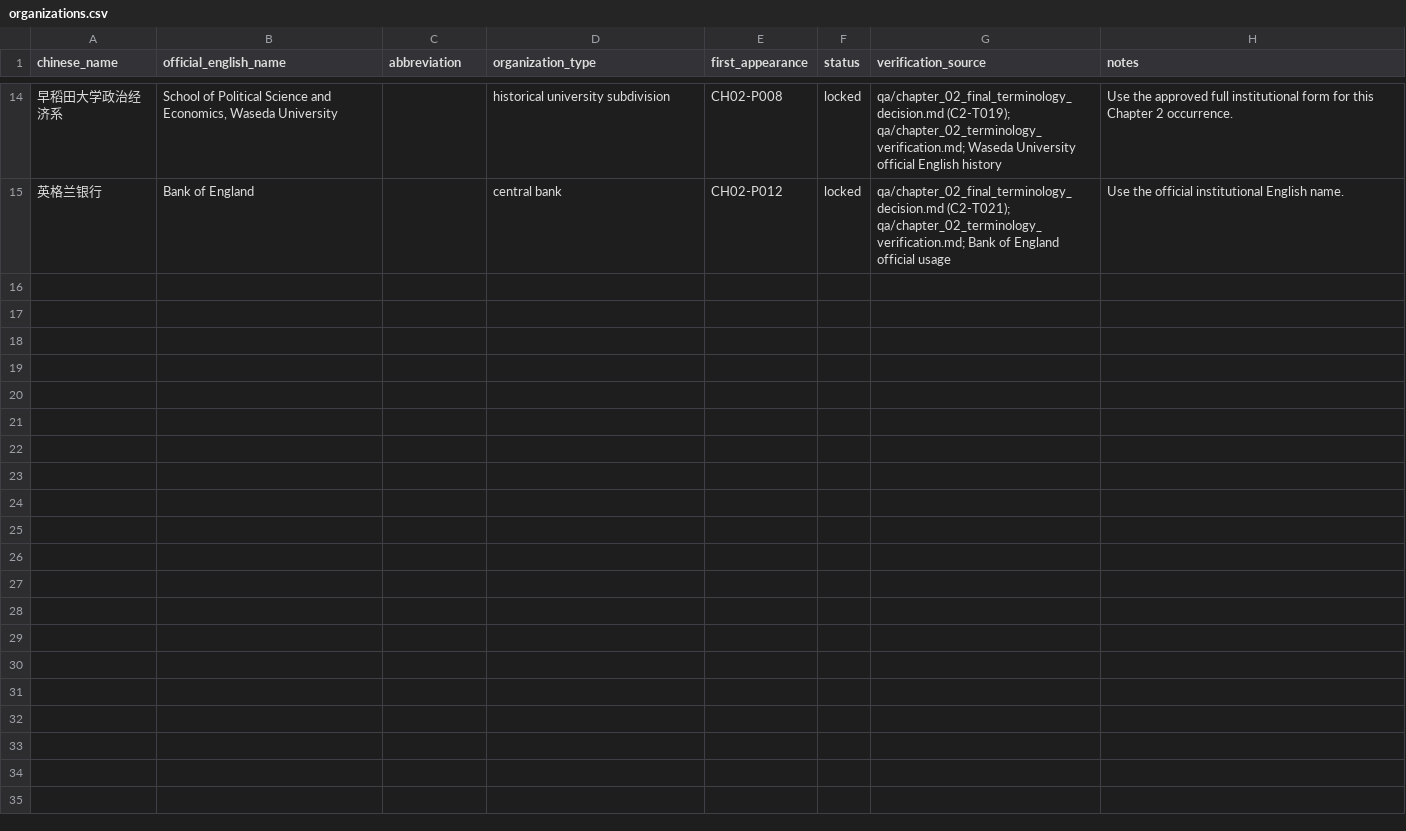
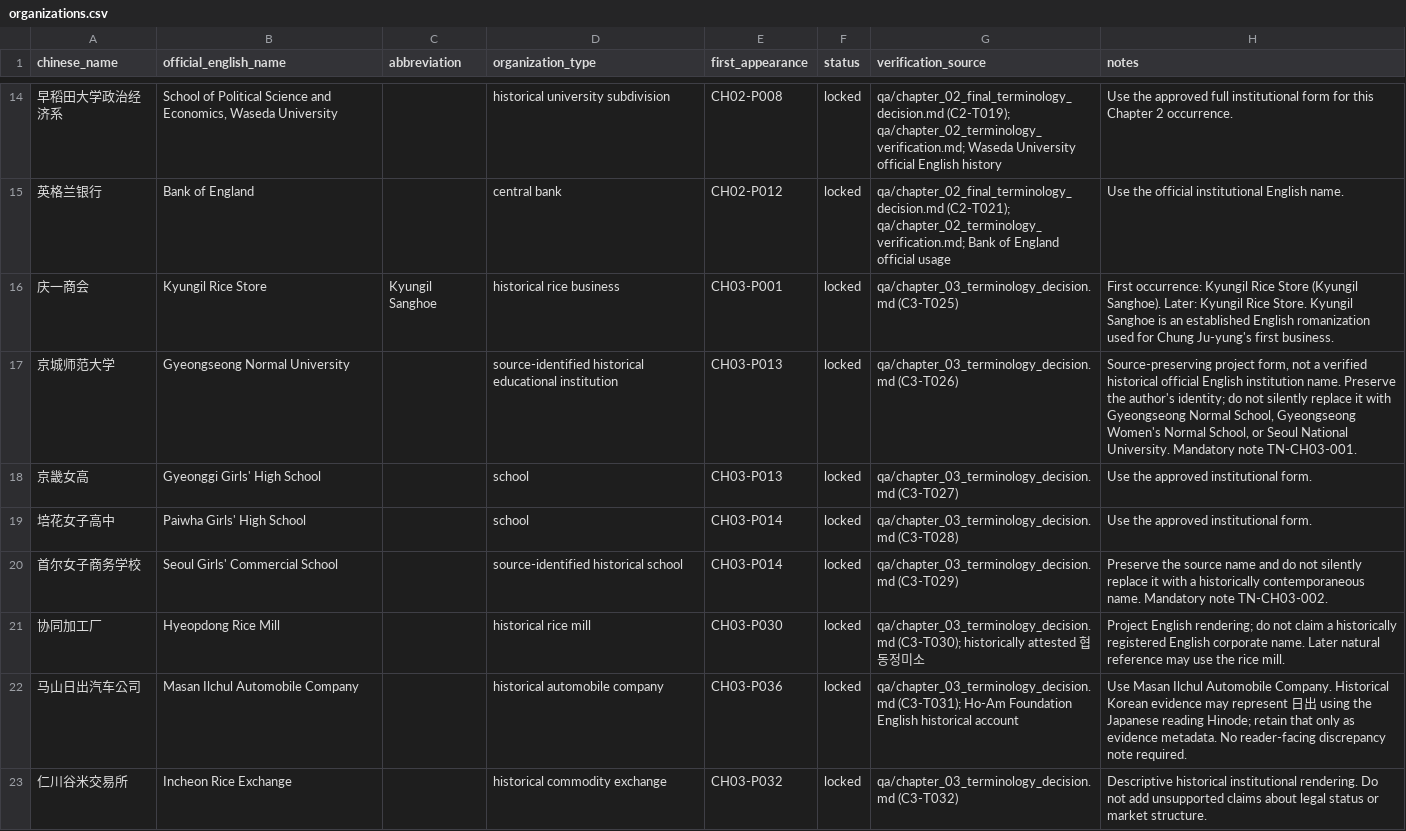
Before and after one commit to Laurenhuan/ordinary-to-brilliant-translation, a CSV file: glossary/organizations.csv, drawn as a sheet; only a part is shown, gaps mark what is left out; the diff covers the shown part only.

Commit message:
Complete Chapter 3 translation and publication outputs

```diff
--- a/glossary/organizations.csv
+++ b/glossary/organizations.csv
@@ -15 +15,9 @@
 "英格兰银行","Bank of England","","central bank","CH02-P012","locked","qa/chapter_02_final_terminology_decision.md (C2-T021); qa/chapter_02_terminology_verification.md; Bank of England official usage","Use the official institutional English name."
+"庆一商会","Kyungil Rice Store","Kyungil Sanghoe","historical rice business","CH03-P001","locked","qa/chapter_03_terminology_decision.md (C3-T025)","First occurrence: Kyungil Rice Store (Kyungil Sanghoe). Later: Kyungil Rice Store. Kyungil Sanghoe is an established English romanization used for Chung Ju-yung's first business."
+"京城师范大学","Gyeongseong Normal University","","source-identified historical educational institution","CH03-P013","locked","qa/chapter_03_terminology_decision.md (C3-T026)","Source-preserving project form, not a verified historical official English institution name. Preserve the author's identity; do not silently replace it with Gyeongseong Normal School, Gyeongseong Women's Normal School, or Seoul National University. Mandatory note TN-CH03-001."
+"京畿女高","Gyeonggi Girls' High School","","school","CH03-P013","locked","qa/chapter_03_terminology_decision.md (C3-T027)","Use the approved institutional form."
+"培花女子高中","Paiwha Girls' High School","","school","CH03-P014","locked","qa/chapter_03_terminology_decision.md (C3-T028)","Use the approved institutional form."
+"首尔女子商务学校","Seoul Girls' Commercial School","","source-identified historical school","CH03-P014","locked","qa/chapter_03_terminology_decision.md (C3-T029)","Preserve the source name and do not silently replace it with a historically contemporaneous name. Mandatory note TN-CH03-002."
+"协同加工厂","Hyeopdong Rice Mill","","historical rice mill","CH03-P030","locked","qa/chapter_03_terminology_decision.md (C3-T030); historically attested 협동정미소","Project English rendering; do not claim a historically registered English corporate name. Later natural reference may use the rice mill."
+"马山日出汽车公司","Masan Ilchul Automobile Company","","historical automobile company","CH03-P036","locked","qa/chapter_03_terminology_decision.md (C3-T031); Ho-Am Foundation English historical account","Use Masan Ilchul Automobile Company. Historical Korean evidence may represent 日出 using the Japanese reading Hinode; retain that only as evidence metadata. No reader-facing discrepancy note required."
+"仁川谷米交易所","Incheon Rice Exchange","","historical commodity exchange","CH03-P032","locked","qa/chapter_03_terminology_decision.md (C3-T032)","Descriptive historical institutional rendering. Do not add unsupported claims about legal status or market structure."
```
Also changed, not shown: 7 added rows elsewhere in this file, glossary/people.csv, 12 other files.
